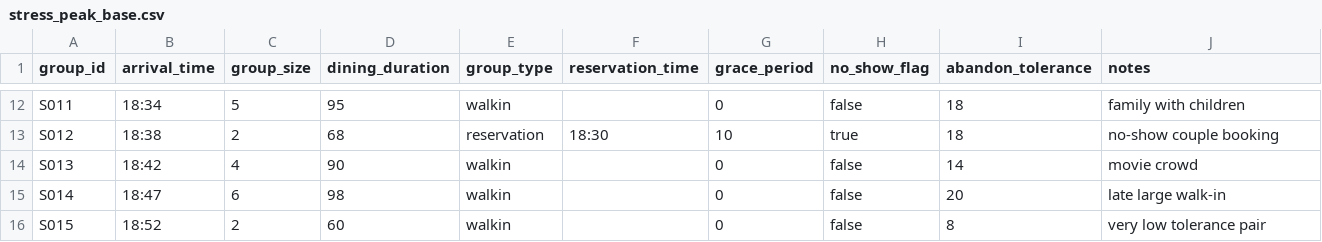
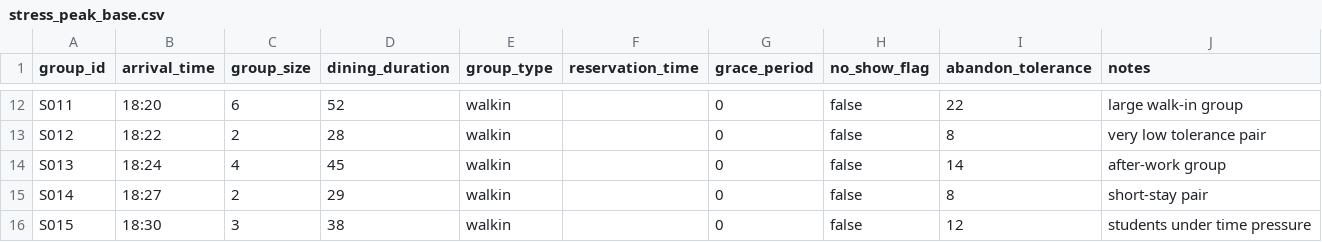
Before and after one commit to SelinaMai-SYM/COMP-1110-C08, a CSV file: data/arrival_scenarios/stress_peak_base.csv, drawn as a sheet; only a part is shown, gaps mark what is left out; the diff covers the shown part only; the diff names each change by its address in the sheet, - before the commit and + after, or states it on an @@ line.

```diff
--- a/data/arrival_scenarios/stress_peak_base.csv
+++ b/data/arrival_scenarios/stress_peak_base.csv
-B12 (arrival_time): 18:34
+B12 (arrival_time): 18:20
-C12 (group_size): 5
+C12 (group_size): 6
-D12 (dining_duration): 95
+D12 (dining_duration): 52
-I12 (abandon_tolerance): 18
+I12 (abandon_tolerance): 22
-J12 (notes): family with children
+J12 (notes): large walk-in group
-B13 (arrival_time): 18:38
+B13 (arrival_time): 18:22
-D13 (dining_duration): 68
+D13 (dining_duration): 28
-E13 (group_type): reservation
+E13 (group_type): walkin
-F13 (reservation_time): 18:30
+F13 (reservation_time): (empty)
-G13 (grace_period): 10
+G13 (grace_period): 0
-H13 (no_show_flag): true
+H13 (no_show_flag): false
-I13 (abandon_tolerance): 18
+I13 (abandon_tolerance): 8
-J13 (notes): no-show couple booking
+J13 (notes): very low tolerance pair
-B14 (arrival_time): 18:42
+B14 (arrival_time): 18:24
-D14 (dining_duration): 90
+D14 (dining_duration): 45
-J14 (notes): movie crowd
+J14 (notes): after-work group
-B15 (arrival_time): 18:47
+B15 (arrival_time): 18:27
-C15 (group_size): 6
+C15 (group_size): 2
-D15 (dining_duration): 98
+D15 (dining_duration): 29
-I15 (abandon_tolerance): 20
+I15 (abandon_tolerance): 8
-J15 (notes): late large walk-in
+J15 (notes): short-stay pair
-B16 (arrival_time): 18:52
+B16 (arrival_time): 18:30
-C16 (group_size): 2
+C16 (group_size): 3
-D16 (dining_duration): 60
+D16 (dining_duration): 38
-I16 (abandon_tolerance): 8
+I16 (abandon_tolerance): 12
-J16 (notes): very low tolerance pair
+J16 (notes): students under time pressure
```
Also changed, not shown: 8 added rows and 83 edited cells elsewhere in this file, data/arrival_scenarios/dinner_peak_base.csv, data/arrival_scenarios/large_party_heavy_base.csv, 44 other files.
